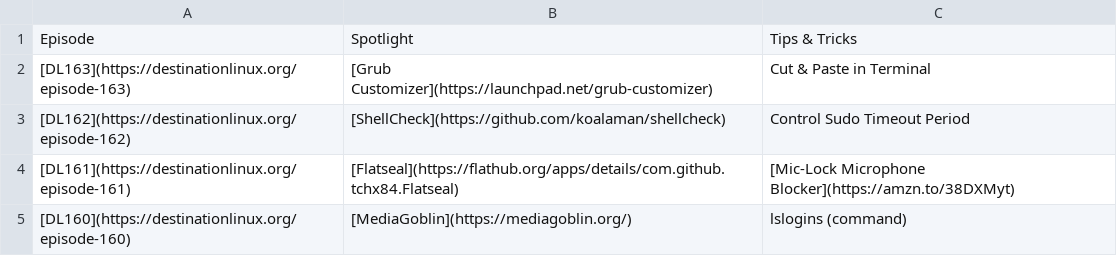
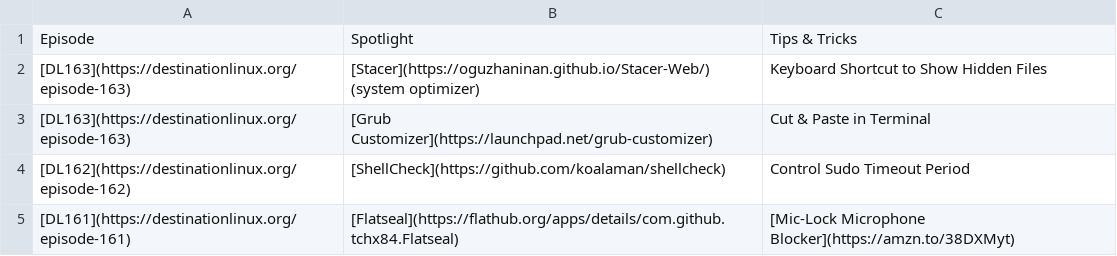
Before and after one commit to MichaelTunnell/dl-picks, a CSV file: dl-picks.csv, drawn as a sheet; only a part is shown; the shorter side is filled out with more unchanged rows.

Commit message:
added DL164 picks

```diff
--- a/dl-picks.csv
+++ b/dl-picks.csv
@@ -1,2 +1,3 @@
 Episode,Spotlight,Tips & Tricks
+[DL163](https://destinationlinux.org/episode-163),[Stacer](https://oguzhaninan.github.io/Stacer-Web/) (system optimizer),Keyboard Shortcut to Show Hidden Files
 [DL163](https://destinationlinux.org/episode-163),[Grub Customizer](https://launchpad.net/grub-customizer),Cut & Paste in Terminal
```
